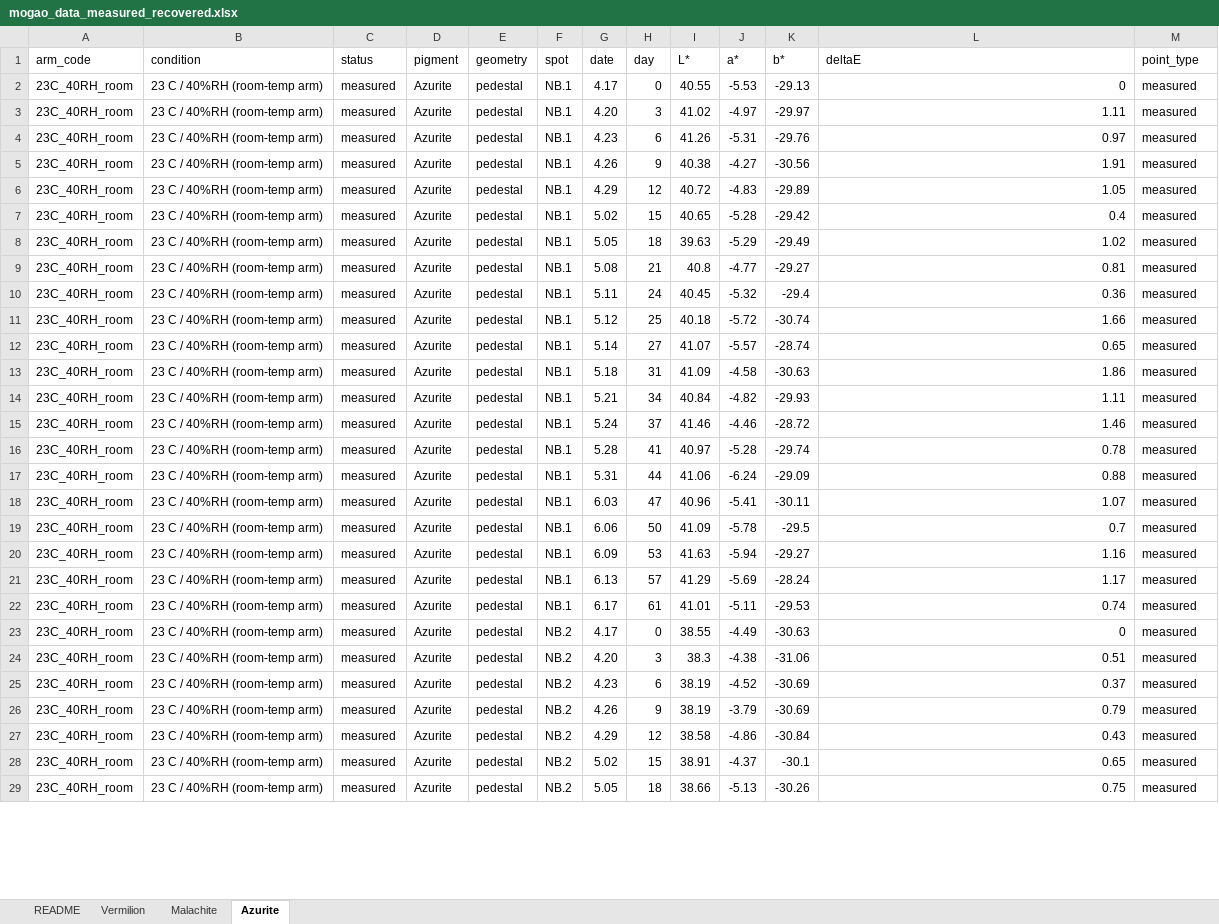
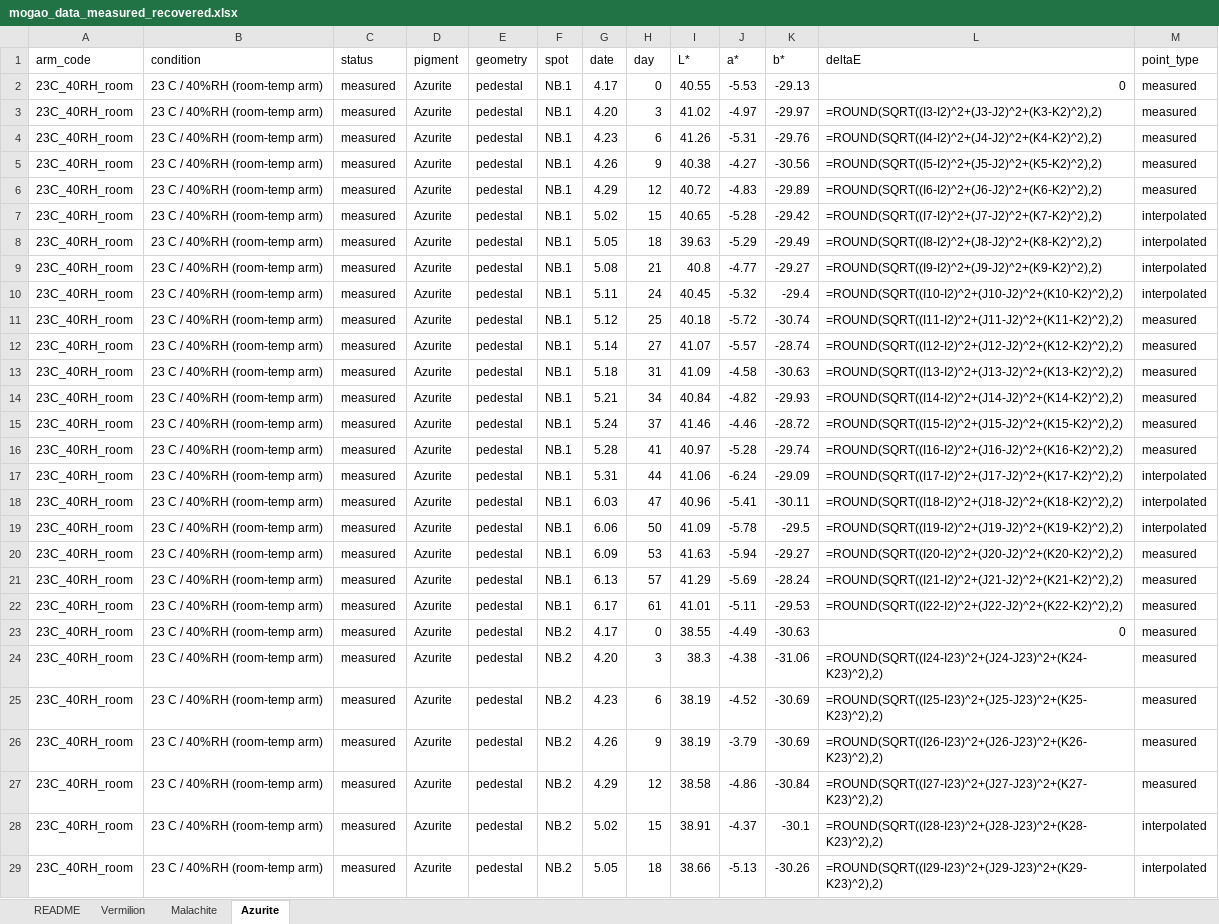
Before and after one commit to wrwei/mogao-digital-twin, an Excel workbook: experiments/mogao_data_measured_recovered.xlsx, sheet Azurite, drawn as a sheet; only a part is shown; values as stored, in another font and other column widths than the file's, no cell formats; formulas without a stored value are shown as written; the diff covers the shown part only; the diff names each change by its address in the sheet, - before the commit and + after, or states it on an @@ line.

```diff
--- a/experiments/mogao_data_measured_recovered.xlsx (sheet Azurite)
+++ b/experiments/mogao_data_measured_recovered.xlsx (sheet Azurite)
-L3 (deltaE): 1.11
+L3 (deltaE): =ROUND(SQRT((I3-I2)^2+(J3-J2)^2+(K3-K2)^2),2)
-L4 (deltaE): 0.97
+L4 (deltaE): =ROUND(SQRT((I4-I2)^2+(J4-J2)^2+(K4-K2)^2),2)
-L5 (deltaE): 1.91
+L5 (deltaE): =ROUND(SQRT((I5-I2)^2+(J5-J2)^2+(K5-K2)^2),2)
-L6 (deltaE): 1.05
+L6 (deltaE): =ROUND(SQRT((I6-I2)^2+(J6-J2)^2+(K6-K2)^2),2)
-L7 (deltaE): 0.4
+L7 (deltaE): =ROUND(SQRT((I7-I2)^2+(J7-J2)^2+(K7-K2)^2),2)
-M7:M10 (point_type): measured
+M7:M10 (point_type): interpolated
-L8 (deltaE): 1.02
+L8 (deltaE): =ROUND(SQRT((I8-I2)^2+(J8-J2)^2+(K8-K2)^2),2)
-L9 (deltaE): 0.81
+L9 (deltaE): =ROUND(SQRT((I9-I2)^2+(J9-J2)^2+(K9-K2)^2),2)
-L10 (deltaE): 0.36
+L10 (deltaE): =ROUND(SQRT((I10-I2)^2+(J10-J2)^2+(K10-K2)^2),2)
-L11 (deltaE): 1.66
+L11 (deltaE): =ROUND(SQRT((I11-I2)^2+(J11-J2)^2+(K11-K2)^2),2)
-L12 (deltaE): 0.65
+L12 (deltaE): =ROUND(SQRT((I12-I2)^2+(J12-J2)^2+(K12-K2)^2),2)
-L13 (deltaE): 1.86
+L13 (deltaE): =ROUND(SQRT((I13-I2)^2+(J13-J2)^2+(K13-K2)^2),2)
-L14 (deltaE): 1.11
+L14 (deltaE): =ROUND(SQRT((I14-I2)^2+(J14-J2)^2+(K14-K2)^2),2)
-L15 (deltaE): 1.46
+L15 (deltaE): =ROUND(SQRT((I15-I2)^2+(J15-J2)^2+(K15-K2)^2),2)
-L16 (deltaE): 0.78
+L16 (deltaE): =ROUND(SQRT((I16-I2)^2+(J16-J2)^2+(K16-K2)^2),2)
-L17 (deltaE): 0.88
+L17 (deltaE): =ROUND(SQRT((I17-I2)^2+(J17-J2)^2+(K17-K2)^2),2)
-M17:M19 (point_type): measured
+M17:M19 (point_type): interpolated
-L18 (deltaE): 1.07
+L18 (deltaE): =ROUND(SQRT((I18-I2)^2+(J18-J2)^2+(K18-K2)^2),2)
-L19 (deltaE): 0.7
+L19 (deltaE): =ROUND(SQRT((I19-I2)^2+(J19-J2)^2+(K19-K2)^2),2)
-L20 (deltaE): 1.16
+L20 (deltaE): =ROUND(SQRT((I20-I2)^2+(J20-J2)^2+(K20-K2)^2),2)
-L21 (deltaE): 1.17
+L21 (deltaE): =ROUND(SQRT((I21-I2)^2+(J21-J2)^2+(K21-K2)^2),2)
-L22 (deltaE): 0.74
+L22 (deltaE): =ROUND(SQRT((I22-I2)^2+(J22-J2)^2+(K22-K2)^2),2)
-L24 (deltaE): 0.51
+L24 (deltaE): =ROUND(SQRT((I24-I23)^2+(J24-J23)^2+(K24-K23)^2),2)
-L25 (deltaE): 0.37
+L25 (deltaE): =ROUND(SQRT((I25-I23)^2+(J25-J23)^2+(K25-K23)^2),2)
-L26 (deltaE): 0.79
+L26 (deltaE): =ROUND(SQRT((I26-I23)^2+(J26-J23)^2+(K26-K23)^2),2)
-L27 (deltaE): 0.43
+L27 (deltaE): =ROUND(SQRT((I27-I23)^2+(J27-J23)^2+(K27-K23)^2),2)
-L28 (deltaE): 0.65
+L28 (deltaE): =ROUND(SQRT((I28-I23)^2+(J28-J23)^2+(K28-K23)^2),2)
-M28:M29 (point_type): measured
+M28:M29 (point_type): interpolated
-L29 (deltaE): 0.75
+L29 (deltaE): =ROUND(SQRT((I29-I23)^2+(J29-J23)^2+(K29-K23)^2),2)
```
Also changed, not shown: 127 edited cells elsewhere in this sheet, sheet Vermilion, sheet Malachite, cell formats, 41 other files.
